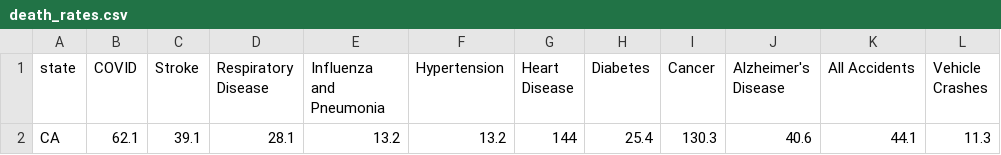
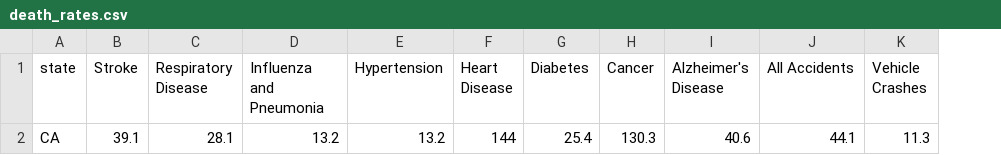
Before and after one commit to abcotvdata/safetytracker_oakland, a CSV file: data/source/health/death_rates.csv, drawn as a sheet; only a part is shown; the diff names each change by its address in the sheet, - before the commit and + after, or states it on an @@ line.

Commit message:
Update deaths data

```diff
--- a/data/source/health/death_rates.csv
+++ b/data/source/health/death_rates.csv
-column B (COVID), row 2: 62.1
```
Also changed, not shown: 2 other files.
